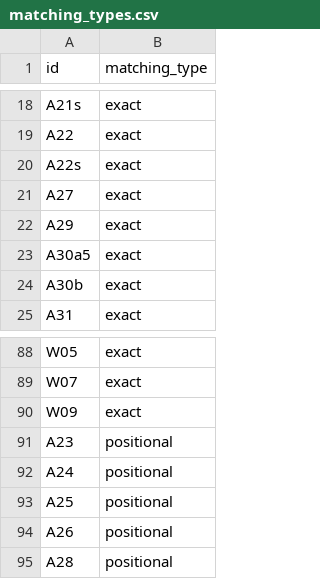
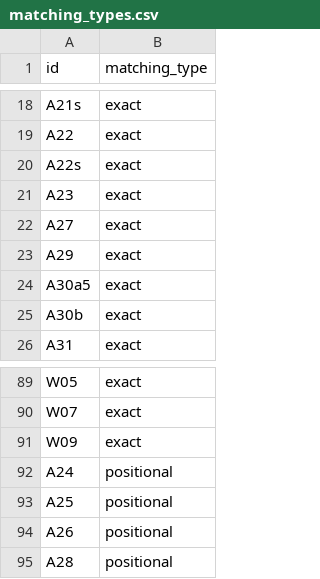
Before and after one commit to yutannihilation/kokudosuuchi-metadata, a CSV file: data/matching_types.csv, drawn as a sheet; only a part is shown, gaps mark what is left out; removed rows and columns are numbered as before the commit, all else as after; the diff names each change by its address in the sheet, - before the commit and + after, or states it on an @@ line.

```diff
--- a/data/matching_types.csv
+++ b/data/matching_types.csv
+row 21: A23 | exact
-row 91: A23 | positional
```
Also changed, not shown: data/joined.csv, 4 other files.
